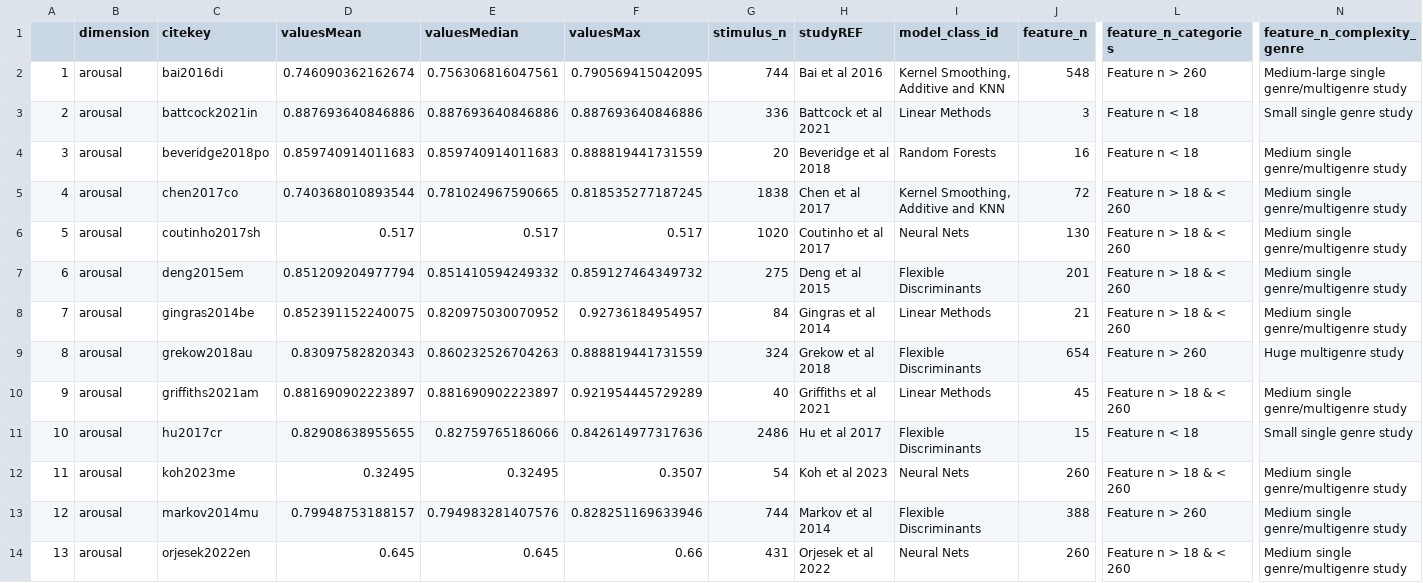
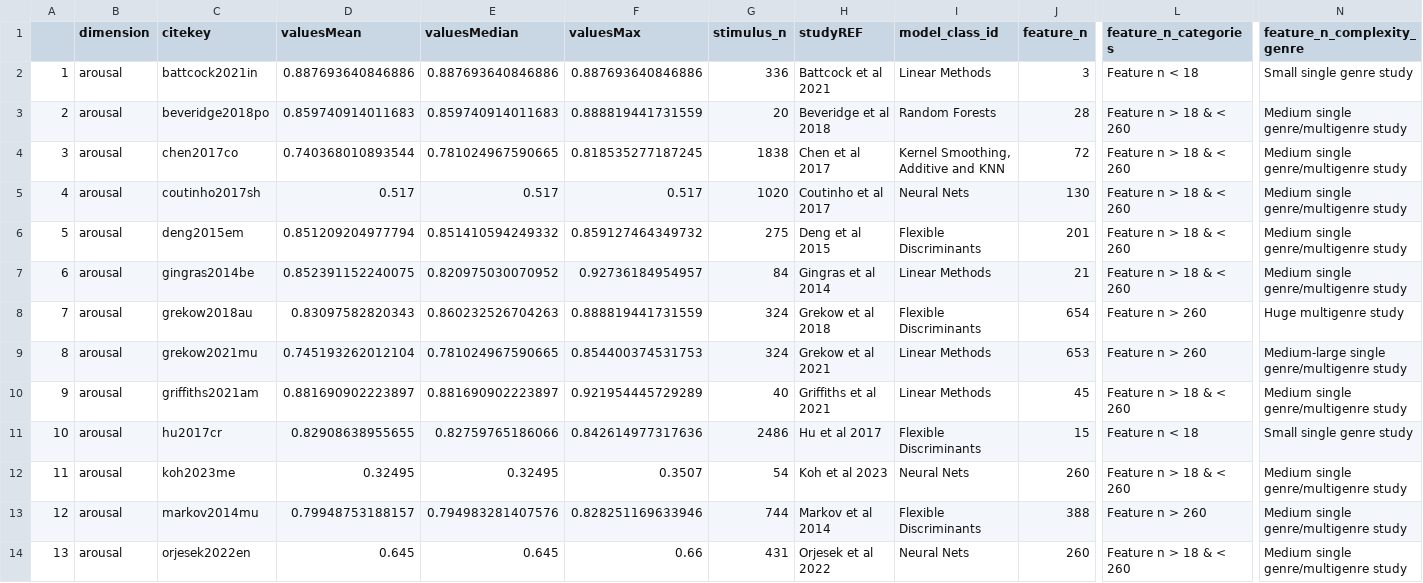
Before and after one commit to tuomaseerola/metaMER, a CSV file: analysis/R_summary.csv, drawn as a sheet; only a part is shown, gaps mark what is left out; removed rows and columns are numbered as before the commit, all else as after; rows hold the shown columns only; the diff covers the shown part only; the diff names each change by its address in the sheet, - before the commit and + after, or states it on an @@ line.

```diff
--- a/analysis/R_summary.csv
+++ b/analysis/R_summary.csv
-row 2: 1 | arousal | bai2016di | 0.746090362162674 | 0.756306816047561 | 0.790569415042095 | 744 | Bai et al 2016 | Kernel Smoothing, Additive and KNN | 548 | Feature n > 260 | Medium-large single genre/multigenre study
-A2: 2
+A2: 1
-A3: 3
+A3: 2
-J3 (feature_n): 16
+J3 (feature_n): 28
-L3 (feature_n_categories): Feature n < 18
+L3 (feature_n_categories): Feature n > 18 & < 260
-A4: 4
+A4: 3
-A5: 5
+A5: 4
-A6: 6
+A6: 5
-A7: 7
+A7: 6
+row 8: 7 | arousal | grekow2018au | 0.83097582820343 | 0.860232526704263 | 0.888819441731559 | 324 | Grekow et al 2018 | Flexible Discriminants | 654 | Feature n > 260 | Huge multigenre study
-C9 (citekey): grekow2018au
+C9 (citekey): grekow2021mu
-D9 (valuesMean): 0.83097582820343
+D9 (valuesMean): 0.745193262012104
-E9 (valuesMedian): 0.860232526704263
+E9 (valuesMedian): 0.781024967590665
-F9 (valuesMax): 0.888819441731559
+F9 (valuesMax): 0.854400374531753
-H9 (studyREF): Grekow et al 2018
+H9 (studyREF): Grekow et al 2021
-I9 (model_class_id): Flexible Discriminants
+I9 (model_class_id): Linear Methods
-J9 (feature_n): 654
+J9 (feature_n): 653
-N9 (feature_n_complexity_genre): Huge multigenre study
+N9 (feature_n_complexity_genre): Medium-large single genre/multigenre study
```
Also changed, not shown: 1 added row, 1 removed row and 26 edited cells elsewhere in this file, analysis/C_summary.csv, 4 other files.
